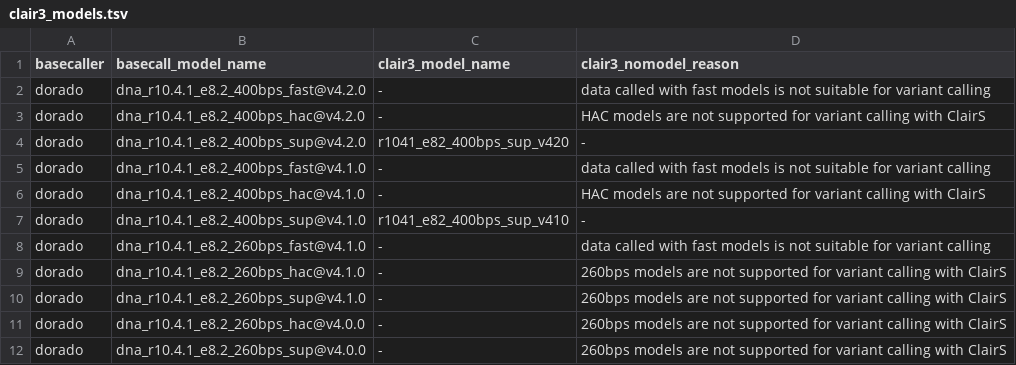
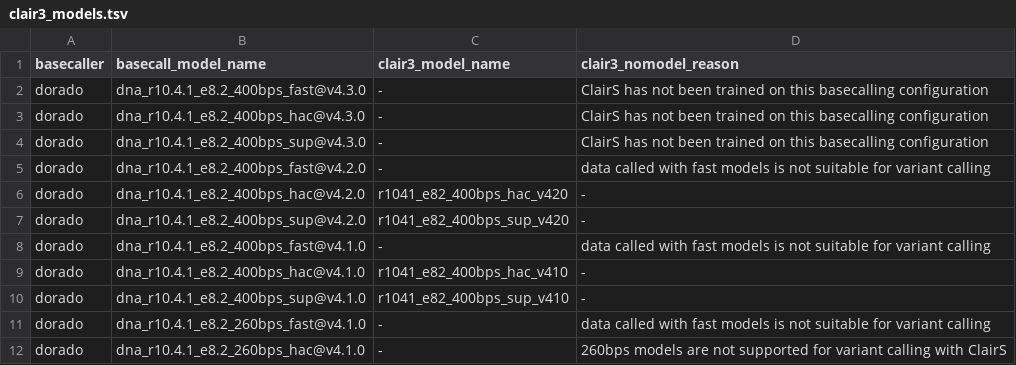
Before and after one commit to epi2me-labs/wf-somatic-variation, a TSV file: data/clair3_models.tsv, drawn as a sheet; only a part is shown; the shorter side is filled out with more unchanged rows.

```diff
--- a/data/clair3_models.tsv
+++ b/data/clair3_models.tsv
@@ -1,7 +1,10 @@
 basecaller	basecall_model_name	clair3_model_name	clair3_nomodel_reason
+dorado	dna_r10.4.1_e8.2_400bps_fast@v4.3.0	-	ClairS has not been trained on this basecalling configuration
+dorado	dna_r10.4.1_e8.2_400bps_hac@v4.3.0	-	ClairS has not been trained on this basecalling configuration
+dorado	dna_r10.4.1_e8.2_400bps_sup@v4.3.0	-	ClairS has not been trained on this basecalling configuration
 dorado	dna_r10.4.1_e8.2_400bps_fast@v4.2.0	-	data called with fast models is not suitable for variant calling
-dorado	dna_r10.4.1_e8.2_400bps_hac@v4.2.0	-	HAC models are not supported for variant calling with ClairS
+dorado	dna_r10.4.1_e8.2_400bps_hac@v4.2.0	r1041_e82_400bps_hac_v420	-
 dorado	dna_r10.4.1_e8.2_400bps_sup@v4.2.0	r1041_e82_400bps_sup_v420	-
 dorado	dna_r10.4.1_e8.2_400bps_fast@v4.1.0	-	data called with fast models is not suitable for variant calling
-dorado	dna_r10.4.1_e8.2_400bps_hac@v4.1.0	-	HAC models are not supported for variant calling with ClairS
+dorado	dna_r10.4.1_e8.2_400bps_hac@v4.1.0	r1041_e82_400bps_hac_v410	-
 dorado	dna_r10.4.1_e8.2_400bps_sup@v4.1.0	r1041_e82_400bps_sup_v410	-
```
Also changed, not shown: data/clairs_models.tsv, 2 other files.
